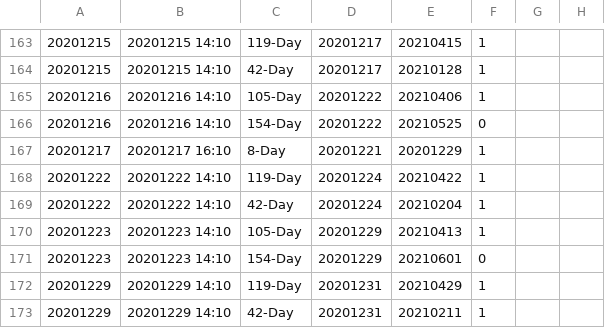
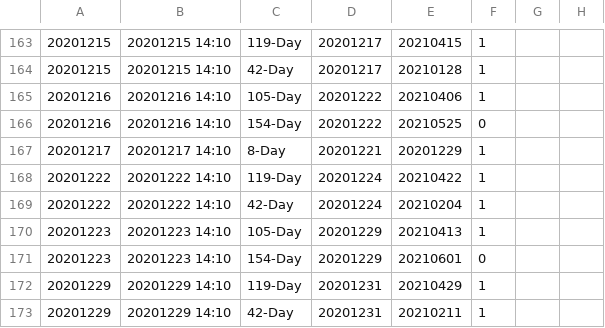
Before and after one commit to QuantConnect/Lean.DataSource.USTreasury, a CSV file: output/alternative/ustreasury/auctions/cmb.csv, drawn as a sheet; only a part is shown, gaps mark what is left out; the diff names each change by its address in the sheet, - before the commit and + after, or states it on an @@ line.

Commit message:
Address review of the auction stamps, identity, subscription and downloader
From review, two rounds. The stamp depended on the run (a floor at the
deployment date) and on the record's update time, so a run reading a
published folder a day behind, or a rebuild after a Treasury correction,
rewrote auctions already live with a later time and live received them
twice. A late row was dropped silently, then failed the run and froze every
benchmark; two same-term auctions of one day were taken for one; a job with
Date Offset 1 passed; a direct USTreasuryAuction subscription received
nothing; one malformed date stopped the day.

Processor
- Stamp from the auction date and close only: the first scheduled run
  strictly after the close plus five minutes, plus 40 minutes; no closing
  time stamps 16:10
- Hold back only a new auction stamped at or before its file's last row,
  with an error in the log; the run publishes the rest and succeeds
- Recognize published auctions by date and term, counted: when the API
  holds more than the file, the extra ones are new, latest first, so a
  corrected record is never new and a second same-term auction is kept
- Accept only today's UTC deployment date, the jobs run with Date Offset 0
- Read the yyyy-MM-dd part of API dates; skip a record with an unreadable
  date with an error, and fail the run when no record is readable
- Map a reopening without an original term to the first standard tenor at
  or above its term (none in the API since 1979)
- Download async end to end with a cancellation token, one HttpClient per
  downloader and an async one request a second throttle

Data classes
- Read USTreasuryAuction with FileFormat.Csv; USTreasuryAuctions keeps
  FoldingCollection. On LEAN master NOTE10Y went from 0 to 15 of 15 auctions
- Guard ToString against a null Data

Tests
- Same line from a folder stale across a day; update time ignored
- Late rows held back, before and at the last row; corrected auctions
  neither block nor duplicate; second same-term auction of a day kept
- Run boundary, TIPS reopening, malformed and drifted dates, today only,
  Csv source, ToString

Also 10 of the 11,148 auctions change stamp (one in the cmb sample), the
README documents the remaining lookahead risks, and RunYieldCurve keeps its
BOM and whitespace.

```diff
--- a/output/alternative/ustreasury/auctions/cmb.csv
+++ b/output/alternative/ustreasury/auctions/cmb.csv
-B167: 20201217 16:10
+B167: 20201217 14:10
```
Also changed, not shown: 6 other files.
